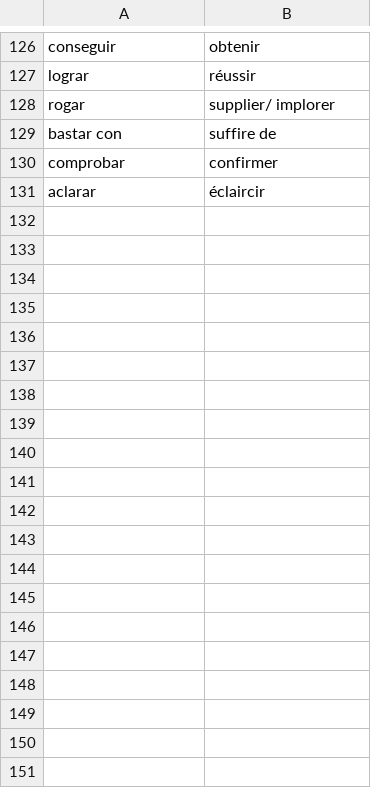
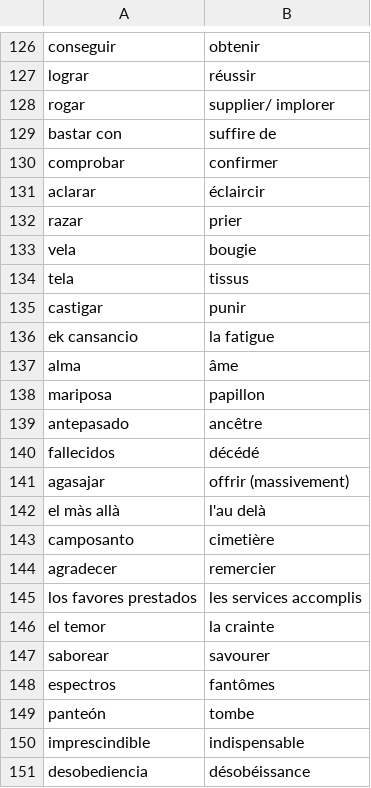
Before and after one commit to elebouvier/anki-espagnol, a CSV file: vocabulaire.csv, drawn as a sheet; only a part is shown, gaps mark what is left out; the diff covers the shown part only.

Commit message:
Update vocabulaire.csv

```diff
--- a/vocabulaire.csv
+++ b/vocabulaire.csv
@@ -131 +131,21 @@ comprobar,confirmer
 aclarar,éclaircir
+razar,prier
+vela,bougie
+tela,tissus
+castigar,punir
+ek cansancio,la fatigue
+alma,âme
+mariposa,papillon
+antepasado,ancêtre
+fallecidos,décédé
+agasajar,offrir (massivement)
+el màs allà,l'au delà
+camposanto,cimetière
+agradecer,remercier
+los favores prestados,les services accomplis
+el temor,la crainte
+saborear,savourer
+espectros,fantômes
+panteón,tombe
+imprescindible,indispensable
+desobediencia,désobéissance
```
Also changed, not shown: 78 added rows elsewhere in this file.
